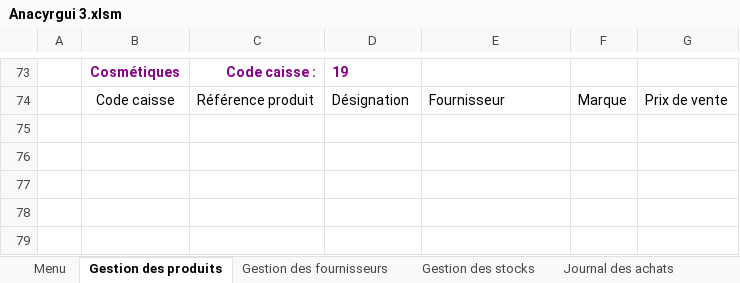
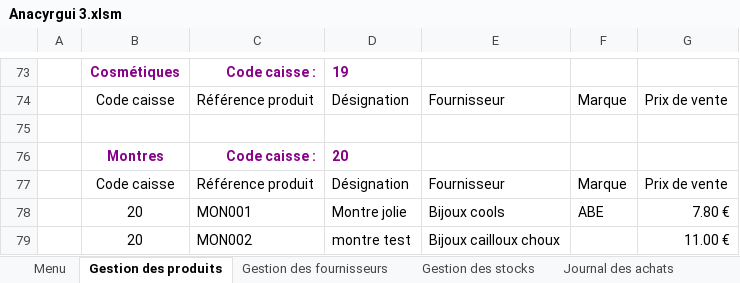
Before and after one commit to groupe4miage/comptaAnacyrgui, an Excel workbook: Anacyrgui 3.xlsm, sheet Gestion des produits, drawn as a sheet; only a part is shown, gaps mark what is left out; values as stored, in another font and other column widths than the file's, no borders; charts and pictures and table styles not drawn; the diff names each change by its address in the sheet, - before the commit and + after, or states it on an @@ line.

```diff
--- a/Anacyrgui 3.xlsm (sheet Gestion des produits)
+++ b/Anacyrgui 3.xlsm (sheet Gestion des produits)
+row 75: (empty)
+row 76:  | Montres | Code caisse : | 20
+row 77:  | Code caisse | Référence produit | Désignation | Fournisseur | Marque | Prix de vente
+row 78:  | 20 | MON001 | Montre jolie | Bijoux cools | ABE | 7.80 €
+row 79:  | 20 | MON002 | montre test | Bijoux cailloux choux |  | 11.00 €
```
Also changed, not shown: sheet Journal des achats, sheet Vue des stocks, sheet Journal des ventes, sheet Budget Mensuel, sheet Code caisse, charts or pictures.
